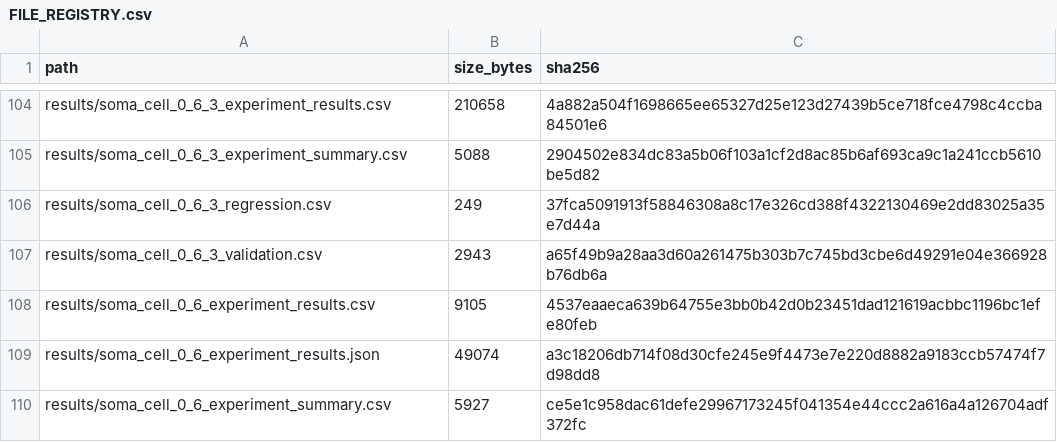
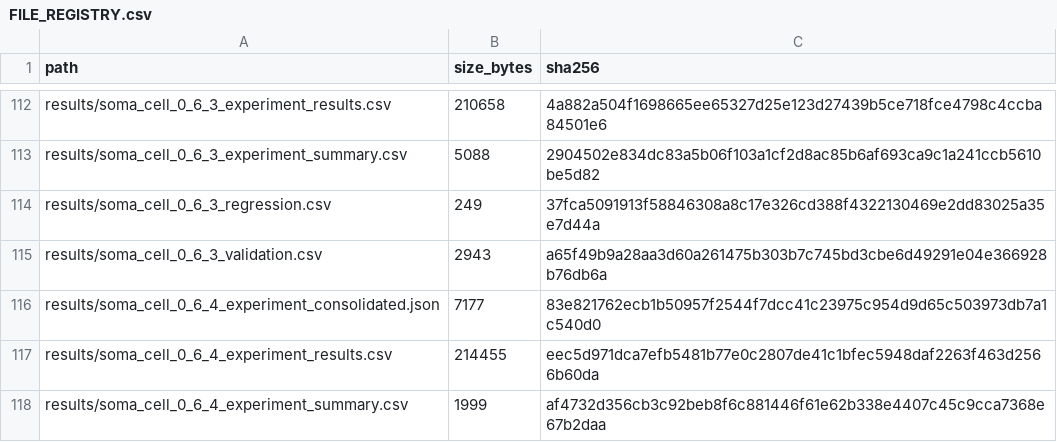
Before and after one commit to halc8312/soma-cell, a CSV file: manifests/FILE_REGISTRY.csv, drawn as a sheet; only a part is shown, gaps mark what is left out; the shorter side is filled out with more unchanged rows; the diff covers the shown part only.

Commit message:
Implement and validate SOMA-CELL 0.6.4 option boundary

```diff
--- a/manifests/FILE_REGISTRY.csv
+++ b/manifests/FILE_REGISTRY.csv
@@ -107 +115,4 @@ results/soma_cell_0_6_3_regression.csv,249,37fca5091913f58846308a8c17e326cd388f4
 results/soma_cell_0_6_3_validation.csv,2943,a65f49b9a28aa3d60a261475b303b7c745bd3cbe6d49291e04e366928b76db6a
+results/soma_cell_0_6_4_experiment_consolidated.json,7177,83e821762ecb1b50957f2544f7dcc41c23975c954d9d65c503973db7a1c540d0
+results/soma_cell_0_6_4_experiment_results.csv,214455,eec5d971dca7efb5481b77e0c2807de41c1bfec5948daf2263f463d2566b60da
+results/soma_cell_0_6_4_experiment_summary.csv,1999,af4732d356cb3c92beb8f6c881446f61e62b338e4407c45c9cca7368e67b2daa
```
Also changed, not shown: 30 added rows and 10 edited cells elsewhere in this file, TEST_MATRIX.csv, 34 other files.
